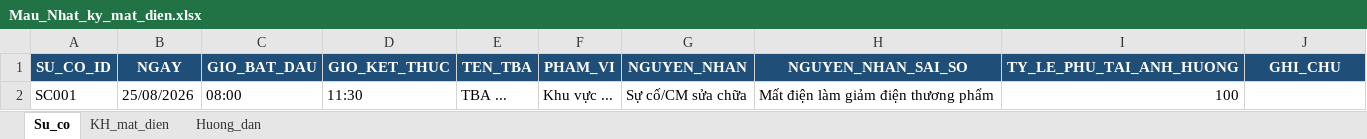
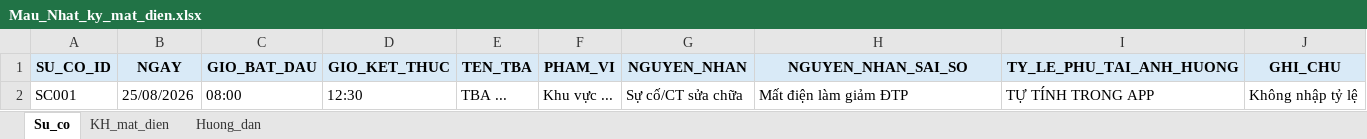
Before and after one commit to tungpcth-ops/EVN-Forecast-1.1, an Excel workbook: Mau_Nhat_ky_mat_dien.xlsx, sheet Su_co, drawn as a sheet; values as stored, in another font and other column widths than the file's, no borders; the diff names each change by its address in the sheet, - before the commit and + after, or states it on an @@ line.

```diff
--- a/Mau_Nhat_ky_mat_dien.xlsx (sheet Su_co)
+++ b/Mau_Nhat_ky_mat_dien.xlsx (sheet Su_co)
@@ A1:J1 fill: #1F4E78 → #D9EAF7, text colour: #FFFFFF → black @@
-D2 (GIO_KET_THUC): 11:30
+D2 (GIO_KET_THUC): 12:30
-G2 (NGUYEN_NHAN): Sự cố/CM sửa chữa
+G2 (NGUYEN_NHAN): Sự cố/CT sửa chữa
-H2 (NGUYEN_NHAN_SAI_SO): Mất điện làm giảm điện thương phẩm
+H2 (NGUYEN_NHAN_SAI_SO): Mất điện làm giảm ĐTP
-I2 (TY_LE_PHU_TAI_ANH_HUONG): 100
+I2 (TY_LE_PHU_TAI_ANH_HUONG): TỰ TÍNH TRONG APP
-J2 (GHI_CHU): (empty)
+J2 (GHI_CHU): Không nhập tỷ lệ
```
Also changed, not shown: sheet KH_mat_dien, sheet Huong_dan, 8 other files.
